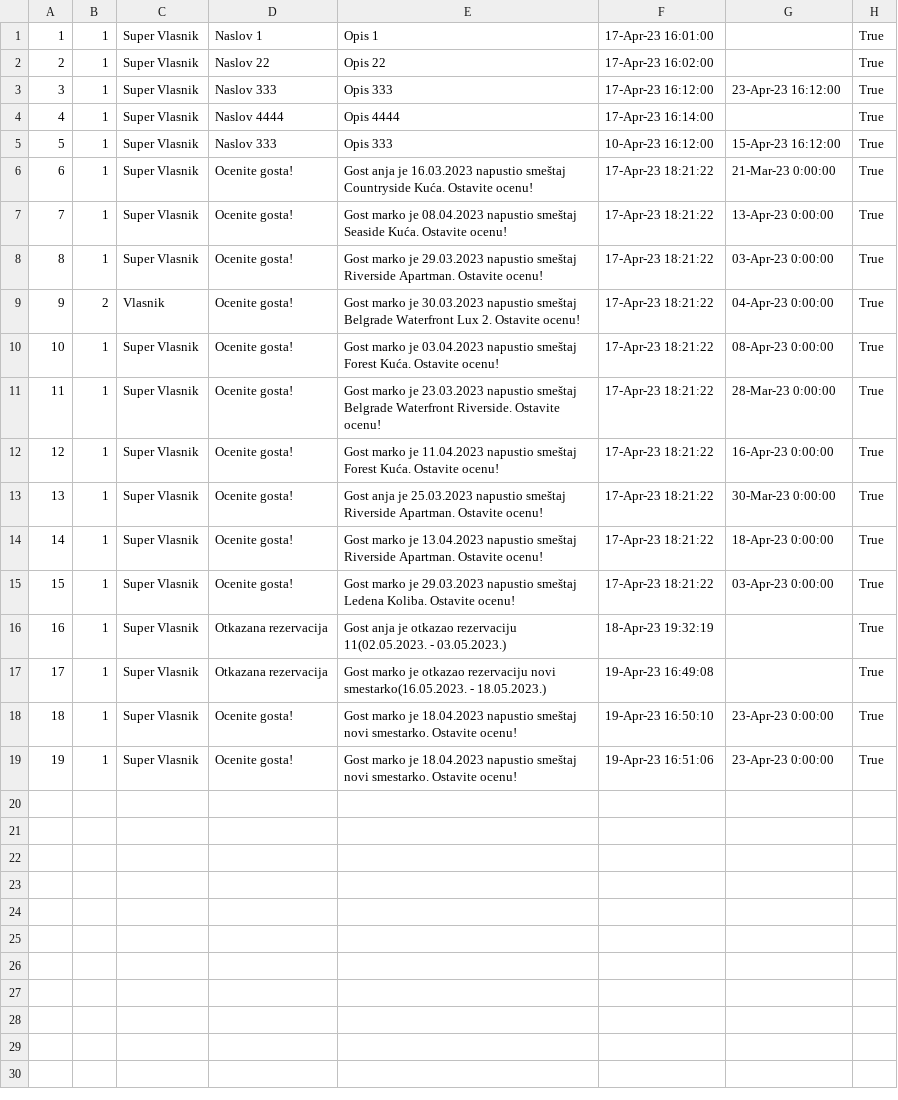
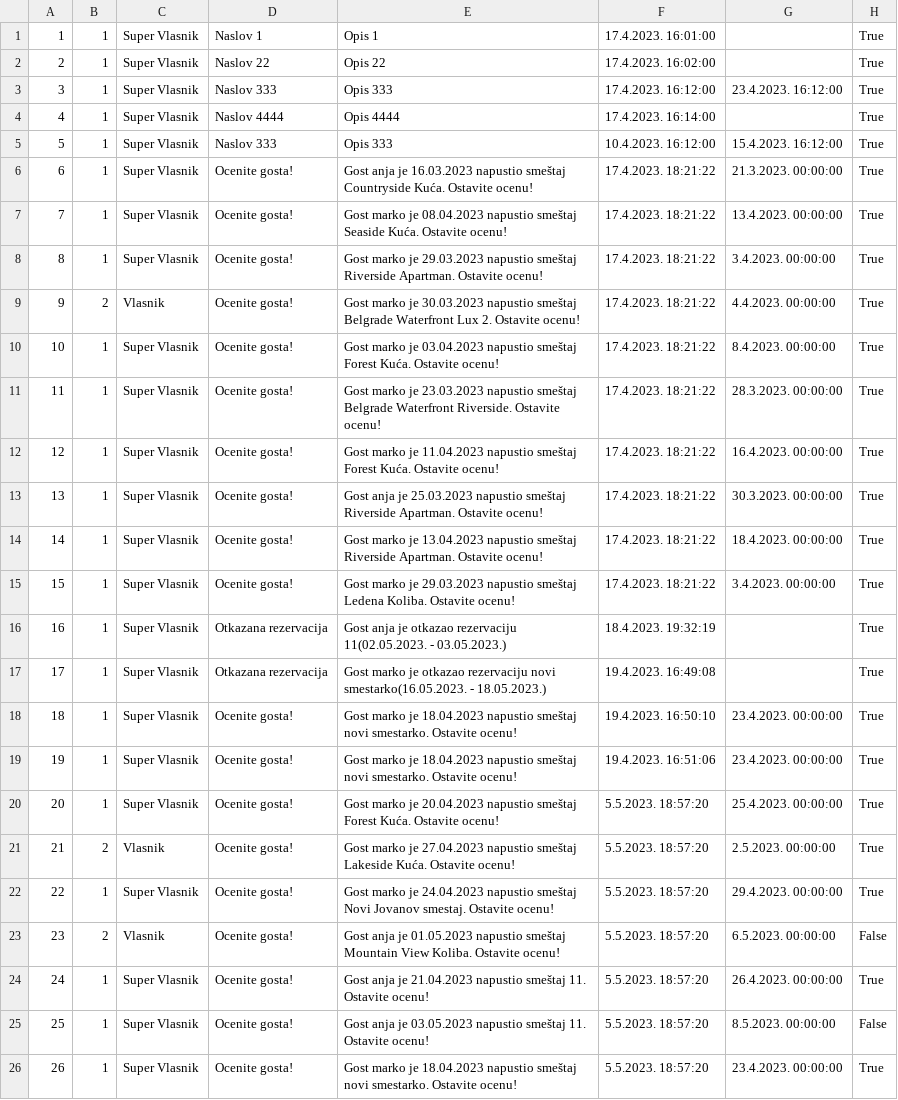
Before and after one commit to JovanDozic/sims-2023-group-4-team-A, a CSV file: sims-2023-group-4-team-A/SIMSProject/Resources/Data/notifications.csv, drawn as a sheet; the diff names each change by its address in the sheet, - before the commit and + after, or states it on an @@ line.

```diff
--- a/sims-2023-group-4-team-A/SIMSProject/Resources/Data/notifications.csv
+++ b/sims-2023-group-4-team-A/SIMSProject/Resources/Data/notifications.csv
-F1: 17-Apr-23 16:01:00
+F1: 17.4.2023. 16:01:00
-F2: 17-Apr-23 16:02:00
+F2: 17.4.2023. 16:02:00
-F3: 17-Apr-23 16:12:00
+F3: 17.4.2023. 16:12:00
-G3: 23-Apr-23 16:12:00
+G3: 23.4.2023. 16:12:00
-F4: 17-Apr-23 16:14:00
+F4: 17.4.2023. 16:14:00
-F5: 10-Apr-23 16:12:00
+F5: 10.4.2023. 16:12:00
-G5: 15-Apr-23 16:12:00
+G5: 15.4.2023. 16:12:00
-F6:F15: 17-Apr-23 18:21:22
+F6:F15: 17.4.2023. 18:21:22
-G6: 21-Mar-23 0:00:00
+G6: 21.3.2023. 00:00:00
-G7: 13-Apr-23 0:00:00
+G7: 13.4.2023. 00:00:00
-G8: 03-Apr-23 0:00:00
+G8: 3.4.2023. 00:00:00
-G9: 04-Apr-23 0:00:00
+G9: 4.4.2023. 00:00:00
-G10: 08-Apr-23 0:00:00
+G10: 8.4.2023. 00:00:00
-G11: 28-Mar-23 0:00:00
+G11: 28.3.2023. 00:00:00
-G12: 16-Apr-23 0:00:00
+G12: 16.4.2023. 00:00:00
-G13: 30-Mar-23 0:00:00
+G13: 30.3.2023. 00:00:00
-G14: 18-Apr-23 0:00:00
+G14: 18.4.2023. 00:00:00
-G15: 03-Apr-23 0:00:00
+G15: 3.4.2023. 00:00:00
-F16: 18-Apr-23 19:32:19
+F16: 18.4.2023. 19:32:19
-F17: 19-Apr-23 16:49:08
+F17: 19.4.2023. 16:49:08
-F18: 19-Apr-23 16:50:10
+F18: 19.4.2023. 16:50:10
-G18:G19: 23-Apr-23 0:00:00
+G18:G19: 23.4.2023. 00:00:00
-F19: 19-Apr-23 16:51:06
+F19: 19.4.2023. 16:51:06
+row 20: 20 | 1 | Super Vlasnik | Ocenite gosta! | Gost marko je 20.04.2023 napustio smeštaj Forest Kuća. Ostavite ocenu! | 5.5.2023. 18:57:20 | 25.4.2023. 00:00:00 | True
+row 21: 21 | 2 | Vlasnik | Ocenite gosta! | Gost marko je 27.04.2023 napustio smeštaj Lakeside Kuća. Ostavite ocenu! | 5.5.2023. 18:57:20 | 2.5.2023. 00:00:00 | True
+row 22: 22 | 1 | Super Vlasnik | Ocenite gosta! | Gost marko je 24.04.2023 napustio smeštaj Novi Jovanov smestaj. Ostavite ocenu! | 5.5.2023. 18:57:20 | 29.4.2023. 00:00:00 | True
+row 23: 23 | 2 | Vlasnik | Ocenite gosta! | Gost anja je 01.05.2023 napustio smeštaj Mountain View Koliba. Ostavite ocenu! | 5.5.2023. 18:57:20 | 6.5.2023. 00:00:00 | False
+row 24: 24 | 1 | Super Vlasnik | Ocenite gosta! | Gost anja je 21.04.2023 napustio smeštaj 11. Ostavite ocenu! | 5.5.2023. 18:57:20 | 26.4.2023. 00:00:00 | True
+row 25: 25 | 1 | Super Vlasnik | Ocenite gosta! | Gost anja je 03.05.2023 napustio smeštaj 11. Ostavite ocenu! | 5.5.2023. 18:57:20 | 8.5.2023. 00:00:00 | False
+row 26: 26 | 1 | Super Vlasnik | Ocenite gosta! | Gost marko je 18.04.2023 napustio smeštaj novi smestarko. Ostavite ocenu! | 5.5.2023. 18:57:20 | 23.4.2023. 00:00:00 | True
```
Also changed, not shown: sims-2023-group-4-team-A/SIMSProject/Resources/Data/accommodationReservations.csv, sims-2023-group-4-team-A/SIMSProject/Resources/Data/accommodations.csv, 21 other files.
